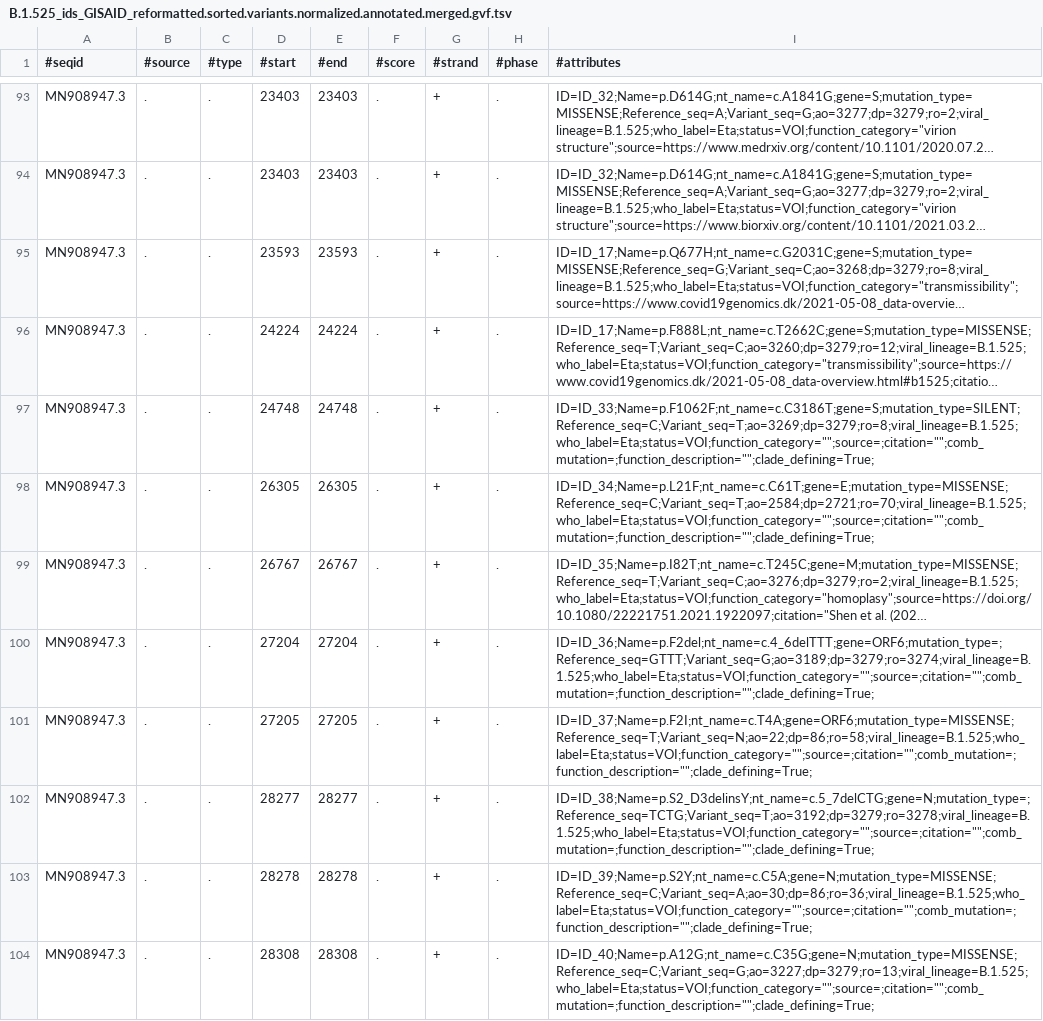
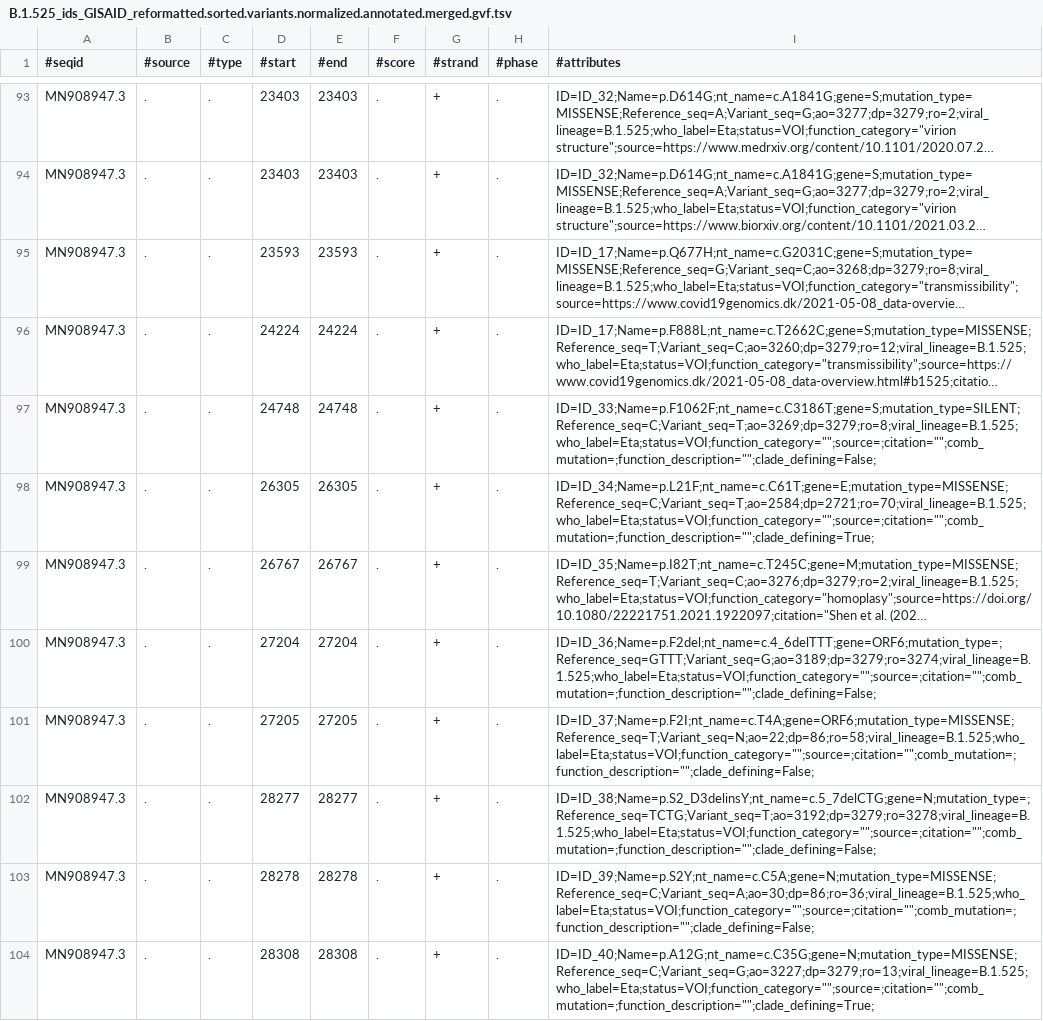
Before and after one commit to cidgoh/VIRUS-MVP, a TSV file: reference_data_/08_07_2021/merged_gvf_files/B.1.525_ids_GISAID_reformatted.sorted.variants.normalized.annotated.merged.gvf.tsv, drawn as a sheet; only a part is shown, gaps mark what is left out; long unchanged cells end in …; the diff covers the shown part only; the diff names each change by its address in the sheet, - before the commit and + after, or states it on an @@ line.

Commit message:
create .tsv of clade-defining mutations not found in the annotated tsvs

```diff
--- a/reference_data_/08_07_2021/merged_gvf_files/B.1.525_ids_GISAID_reformatted.sorted.variants.normalized.annotated.merged.gvf.tsv
+++ b/reference_data_/08_07_2021/merged_gvf_files/B.1.525_ids_GISAID_reformatted.sorted.variants.normalized.annotated.merged.gvf.tsv
-I97 (#attributes): ID=ID_33;Name=p.F1062F;nt_name=c.C3186T;gene=S;mutation_type=SILENT;Reference_seq=C;Variant_seq=T;ao=3269;dp=3279;ro=8;viral_lineage=B.1.525;who_label=Eta;status=VOI;function_category="";source=;citation="";comb_mutation=;function_description="";clade_defining=True;
+I97 (#attributes): ID=ID_33;Name=p.F1062F;nt_name=c.C3186T;gene=S;mutation_type=SILENT;Reference_seq=C;Variant_seq=T;ao=3269;dp=3279;ro=8;viral_lineage=B.1.525;who_label=Eta;status=VOI;function_category="";source=;citation="";comb_mutation=;function_description="";clade_defining=False;
-I100 (#attributes): ID=ID_36;Name=p.F2del;nt_name=c.4_6delTTT;gene=ORF6;mutation_type=;Reference_seq=GTTT;Variant_seq=G;ao=3189;dp=3279;ro=3274;viral_lineage=B.1.525;who_label=Eta;status=VOI;function_category="";source=;citation="";comb_mutation=;function_description="";clade_defining=True;
+I100 (#attributes): ID=ID_36;Name=p.F2del;nt_name=c.4_6delTTT;gene=ORF6;mutation_type=;Reference_seq=GTTT;Variant_seq=G;ao=3189;dp=3279;ro=3274;viral_lineage=B.1.525;who_label=Eta;status=VOI;function_category="";source=;citation="";comb_mutation=;function_description="";clade_defining=False;
-I101 (#attributes): ID=ID_37;Name=p.F2I;nt_name=c.T4A;gene=ORF6;mutation_type=MISSENSE;Reference_seq=T;Variant_seq=N;ao=22;dp=86;ro=58;viral_lineage=B.1.525;who_label=Eta;status=VOI;function_category="";source=;citation="";comb_mutation=;function_description="";clade_defining=True;
+I101 (#attributes): ID=ID_37;Name=p.F2I;nt_name=c.T4A;gene=ORF6;mutation_type=MISSENSE;Reference_seq=T;Variant_seq=N;ao=22;dp=86;ro=58;viral_lineage=B.1.525;who_label=Eta;status=VOI;function_category="";source=;citation="";comb_mutation=;function_description="";clade_defining=False;
-I102 (#attributes): ID=ID_38;Name=p.S2_D3delinsY;nt_name=c.5_7delCTG;gene=N;mutation_type=;Reference_seq=TCTG;Variant_seq=T;ao=3192;dp=3279;ro=3278;viral_lineage=B.1.525;who_label=Eta;status=VOI;function_category="";source=;citation="";comb_mutation=;function_description="";clade_defining=True;
+I102 (#attributes): ID=ID_38;Name=p.S2_D3delinsY;nt_name=c.5_7delCTG;gene=N;mutation_type=;Reference_seq=TCTG;Variant_seq=T;ao=3192;dp=3279;ro=3278;viral_lineage=B.1.525;who_label=Eta;status=VOI;function_category="";source=;citation="";comb_mutation=;function_description="";clade_defining=False;
-I103 (#attributes): ID=ID_39;Name=p.S2Y;nt_name=c.C5A;gene=N;mutation_type=MISSENSE;Reference_seq=C;Variant_seq=A;ao=30;dp=86;ro=36;viral_lineage=B.1.525;who_label=Eta;status=VOI;function_category="";source=;citation="";comb_mutation=;function_description="";clade_defining=True;
+I103 (#attributes): ID=ID_39;Name=p.S2Y;nt_name=c.C5A;gene=N;mutation_type=MISSENSE;Reference_seq=C;Variant_seq=A;ao=30;dp=86;ro=36;viral_lineage=B.1.525;who_label=Eta;status=VOI;function_category="";source=;citation="";comb_mutation=;function_description="";clade_defining=False;
```
Also changed, not shown: 90 edited cells elsewhere in this file, reference_data_/08_07_2021/merged_gvf_files/B.1.351_ids_GISAID_reformatted.sorted.variants.annotated.merged.gvf.tsv, 9 other files.
